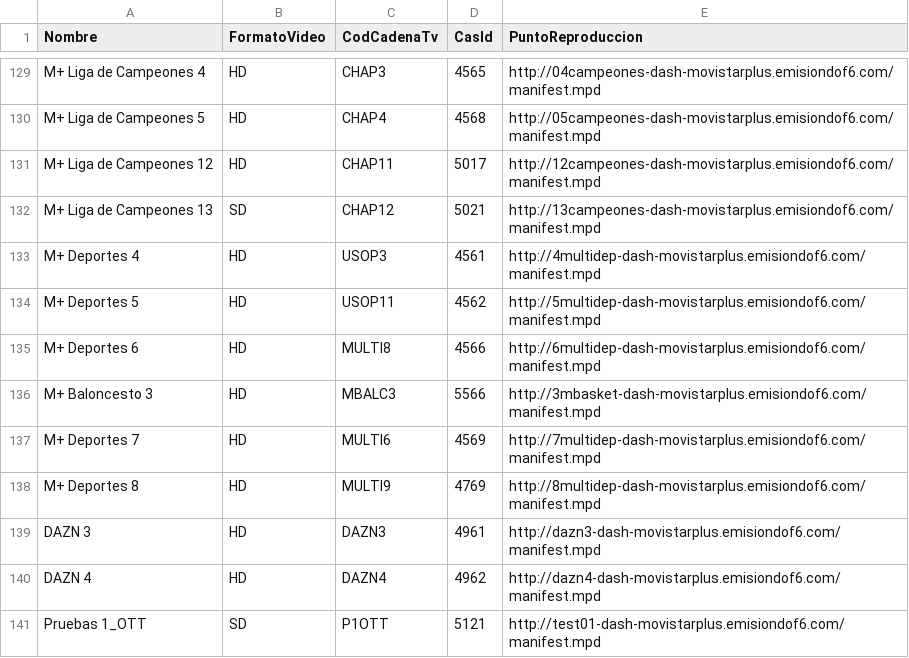
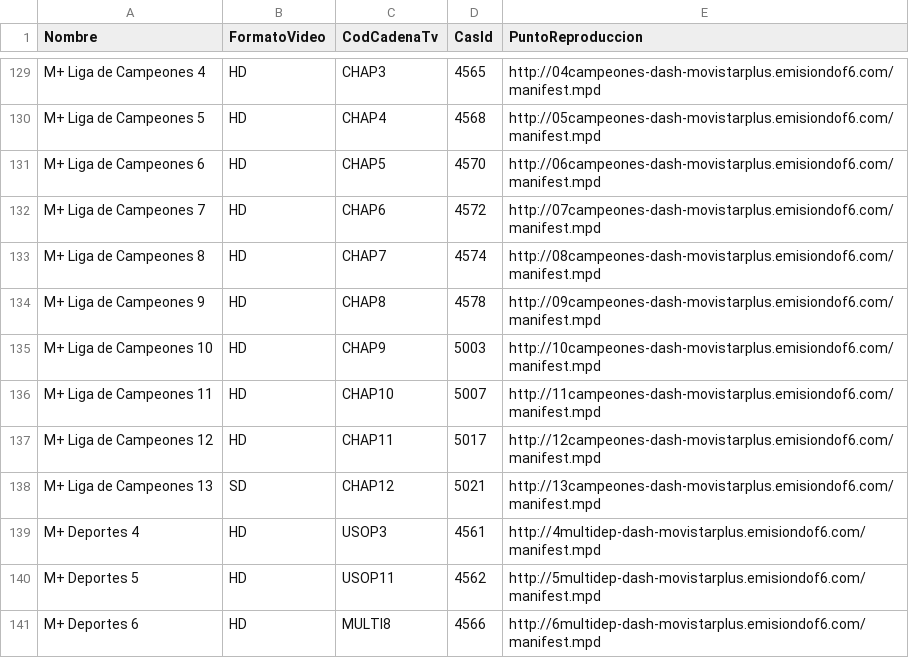
Before and after one commit to alicatesTEAM/Mfeed, a CSV file: difusion.csv, drawn as a sheet; only a part is shown, gaps mark what is left out; the shorter side is filled out with more unchanged rows.

```diff
--- a/difusion.csv
+++ b/difusion.csv
@@ -130,2 +130,8 @@ M+ Liga de Campeones  4,HD,CHAP3,4565,http://04campeones-dash-movistarplus.emisi
 M+ Liga de Campeones 5,HD,CHAP4,4568,http://05campeones-dash-movistarplus.emisiondof6.com/manifest.mpd
+M+ Liga de Campeones 6,HD,CHAP5,4570,http://06campeones-dash-movistarplus.emisiondof6.com/manifest.mpd
+M+ Liga de Campeones 7,HD,CHAP6,4572,http://07campeones-dash-movistarplus.emisiondof6.com/manifest.mpd
+M+ Liga de Campeones 8,HD,CHAP7,4574,http://08campeones-dash-movistarplus.emisiondof6.com/manifest.mpd
+M+ Liga de Campeones 9,HD,CHAP8,4578,http://09campeones-dash-movistarplus.emisiondof6.com/manifest.mpd
+M+ Liga de Campeones 10,HD,CHAP9,5003,http://10campeones-dash-movistarplus.emisiondof6.com/manifest.mpd
+M+ Liga de Campeones 11,HD,CHAP10,5007,http://11campeones-dash-movistarplus.emisiondof6.com/manifest.mpd
 M+ Liga de Campeones 12,HD,CHAP11,5017,http://12campeones-dash-movistarplus.emisiondof6.com/manifest.mpd
```
